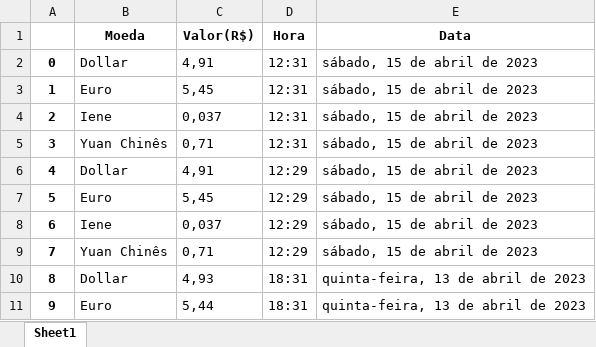
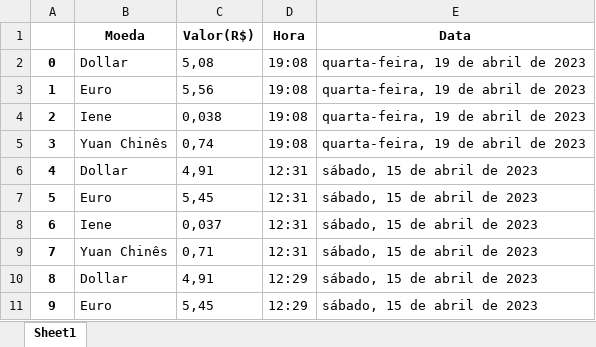
Before and after one commit to HunterLowBit/Rede_Pets, an Excel workbook: Relatório.xlsx, sheet Sheet1, drawn as a sheet; only a part is shown; the shorter side is filled out with more unchanged rows; values as stored, in another font and other column widths than the file's, no borders; addresses are those after the commit; the diff names each change by its address in the sheet, - before the commit and + after, or states it on an @@ line.

```diff
--- a/Relatório.xlsx (sheet Sheet1)
+++ b/Relatório.xlsx (sheet Sheet1)
+row 2: 0 | Dollar | 5,08 | 19:08 | quarta-feira, 19 de abril de 2023
+row 3: 1 | Euro | 5,56 | 19:08 | quarta-feira, 19 de abril de 2023
+row 4: 2 | Iene | 0,038 | 19:08 | quarta-feira, 19 de abril de 2023
+row 5: 3 | Yuan Chinês | 0,74 | 19:08 | quarta-feira, 19 de abril de 2023
@@ column A renumbered from row 6 down @@
```
Also changed, not shown: 3 other files.
